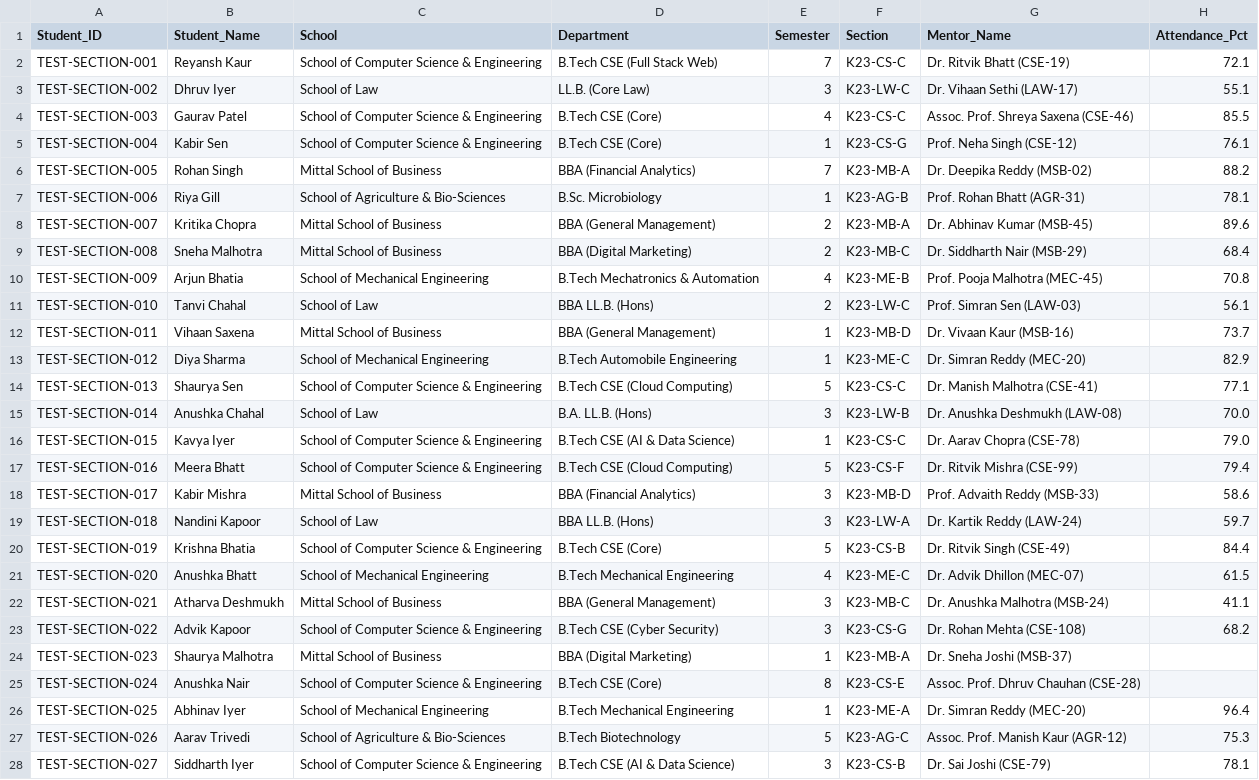
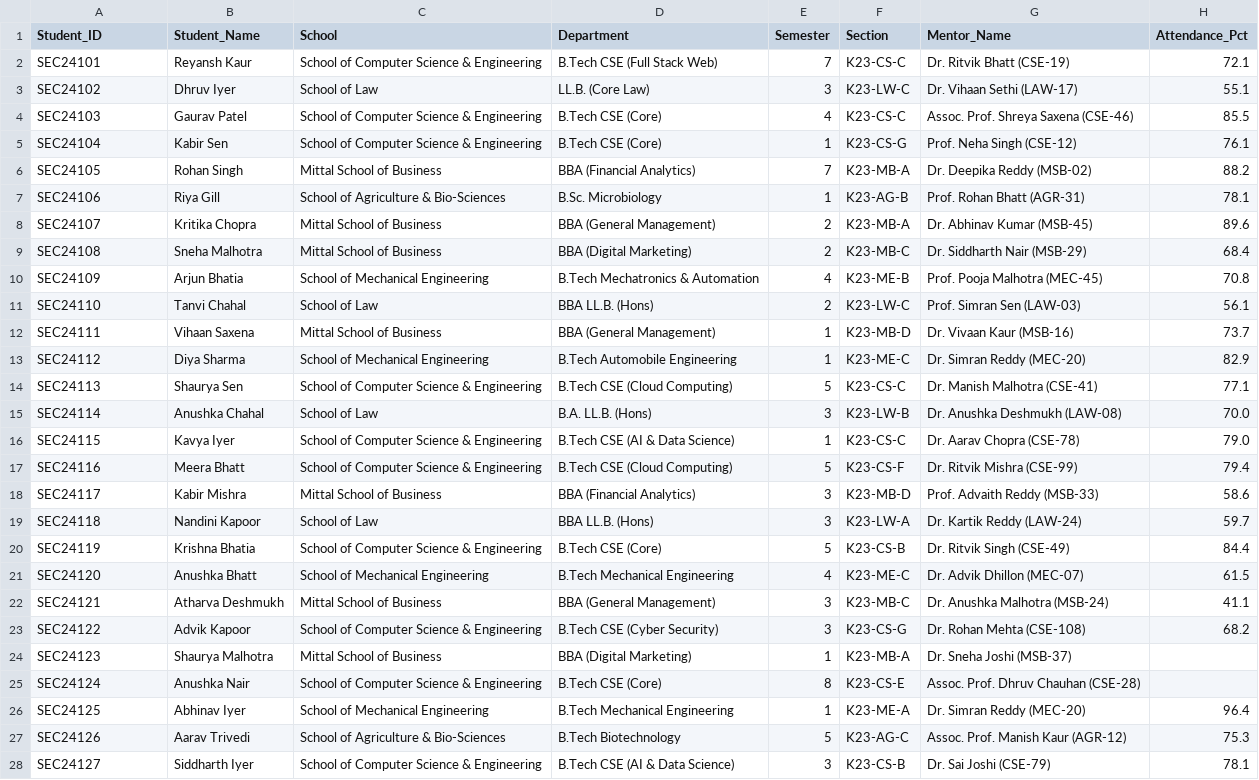
Before and after one commit to kankatalayaswanth/LPU-Student-Academic-Early-Warning-Intervention-System, a CSV file: data/sample_batch_upload.csv, drawn as a sheet; only a part is shown; the diff covers the shown part only; the diff names each change by its address in the sheet, - before the commit and + after, or states it on an @@ line.

```diff
--- a/data/sample_batch_upload.csv
+++ b/data/sample_batch_upload.csv
-A2 (Student_ID): TEST-SECTION-001
+A2 (Student_ID): SEC24101
-A3 (Student_ID): TEST-SECTION-002
+A3 (Student_ID): SEC24102
-A4 (Student_ID): TEST-SECTION-003
+A4 (Student_ID): SEC24103
-A5 (Student_ID): TEST-SECTION-004
+A5 (Student_ID): SEC24104
-A6 (Student_ID): TEST-SECTION-005
+A6 (Student_ID): SEC24105
-A7 (Student_ID): TEST-SECTION-006
+A7 (Student_ID): SEC24106
-A8 (Student_ID): TEST-SECTION-007
+A8 (Student_ID): SEC24107
-A9 (Student_ID): TEST-SECTION-008
+A9 (Student_ID): SEC24108
-A10 (Student_ID): TEST-SECTION-009
+A10 (Student_ID): SEC24109
-A11 (Student_ID): TEST-SECTION-010
+A11 (Student_ID): SEC24110
-A12 (Student_ID): TEST-SECTION-011
+A12 (Student_ID): SEC24111
-A13 (Student_ID): TEST-SECTION-012
+A13 (Student_ID): SEC24112
-A14 (Student_ID): TEST-SECTION-013
+A14 (Student_ID): SEC24113
-A15 (Student_ID): TEST-SECTION-014
+A15 (Student_ID): SEC24114
-A16 (Student_ID): TEST-SECTION-015
+A16 (Student_ID): SEC24115
-A17 (Student_ID): TEST-SECTION-016
+A17 (Student_ID): SEC24116
-A18 (Student_ID): TEST-SECTION-017
+A18 (Student_ID): SEC24117
-A19 (Student_ID): TEST-SECTION-018
+A19 (Student_ID): SEC24118
-A20 (Student_ID): TEST-SECTION-019
+A20 (Student_ID): SEC24119
-A21 (Student_ID): TEST-SECTION-020
+A21 (Student_ID): SEC24120
-A22 (Student_ID): TEST-SECTION-021
+A22 (Student_ID): SEC24121
-A23 (Student_ID): TEST-SECTION-022
+A23 (Student_ID): SEC24122
-A24 (Student_ID): TEST-SECTION-023
+A24 (Student_ID): SEC24123
-A25 (Student_ID): TEST-SECTION-024
+A25 (Student_ID): SEC24124
-A26 (Student_ID): TEST-SECTION-025
+A26 (Student_ID): SEC24125
-A27 (Student_ID): TEST-SECTION-026
+A27 (Student_ID): SEC24126
-A28 (Student_ID): TEST-SECTION-027
+A28 (Student_ID): SEC24127
```
Also changed, not shown: 23 edited cells elsewhere in this file, data/school_agriculture.csv, data/school_business.csv, 16 other files.
